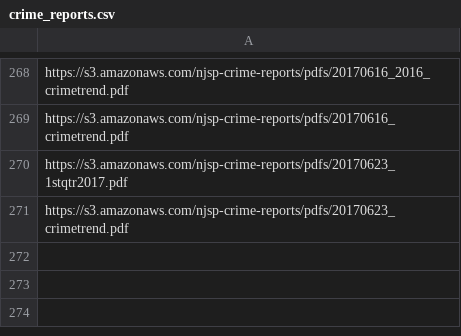
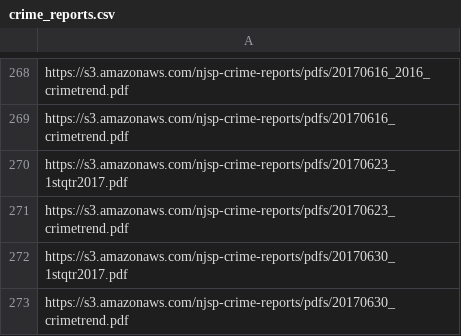
Before and after one commit to HackJersey/hackjersey.com, a CSV file: data/pdfs/crime_reports.csv, drawn as a sheet; only a part is shown, gaps mark what is left out.

Commit message:
add june 30 updates

```diff
--- a/data/pdfs/crime_reports.csv
+++ b/data/pdfs/crime_reports.csv
@@ -271 +271,3 @@ https://s3.amazonaws.com/njsp-crime-reports/pdfs/20170623_1stqtr2017.pdf
 https://s3.amazonaws.com/njsp-crime-reports/pdfs/20170623_crimetrend.pdf
+https://s3.amazonaws.com/njsp-crime-reports/pdfs/20170630_1stqtr2017.pdf
+https://s3.amazonaws.com/njsp-crime-reports/pdfs/20170630_crimetrend.pdf
```
